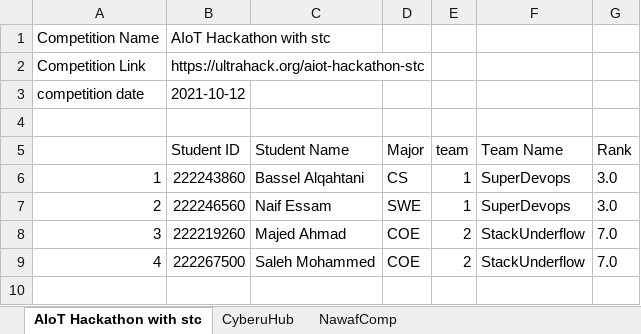
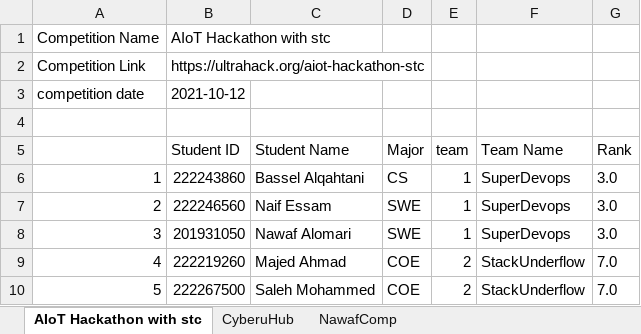
Before and after one commit to HadiAlMarzooq/SWE206_Group3, an Excel workbook: src/main/java/com/example/notthefinalproject/Competitions Participations.xlsx, sheet AIoT Hackathon with stc, drawn as a sheet; values as stored, in another font and other column widths than the file's, no borders; the diff names each change by its address in the sheet, - before the commit and + after, or states it on an @@ line.

```diff
--- a/src/main/java/com/example/notthefinalproject/Competitions Participations.xlsx (sheet AIoT Hackathon with stc)
+++ b/src/main/java/com/example/notthefinalproject/Competitions Participations.xlsx (sheet AIoT Hackathon with stc)
-B8 (Student ID): 222219260
+B8 (Student ID): 201931050
-C8 (Student Name): Majed Ahmad
+C8 (Student Name): Nawaf Alomari
-D8 (Major): COE
+D8 (Major): SWE
-E8 (team): 2
+E8 (team): 1
-F8 (Team Name): StackUnderflow
+F8 (Team Name): SuperDevops
-G8 (Rank): 7.0
+G8 (Rank): 3.0
-B9 (Student ID): 222267500
+B9 (Student ID): 222219260
-C9 (Student Name): Saleh Mohammed
+C9 (Student Name): Majed Ahmad
+row 10: 5 | 222267500 | Saleh Mohammed | COE | 2 | StackUnderflow | 7.0
```
Also changed, not shown: 13 other files.
